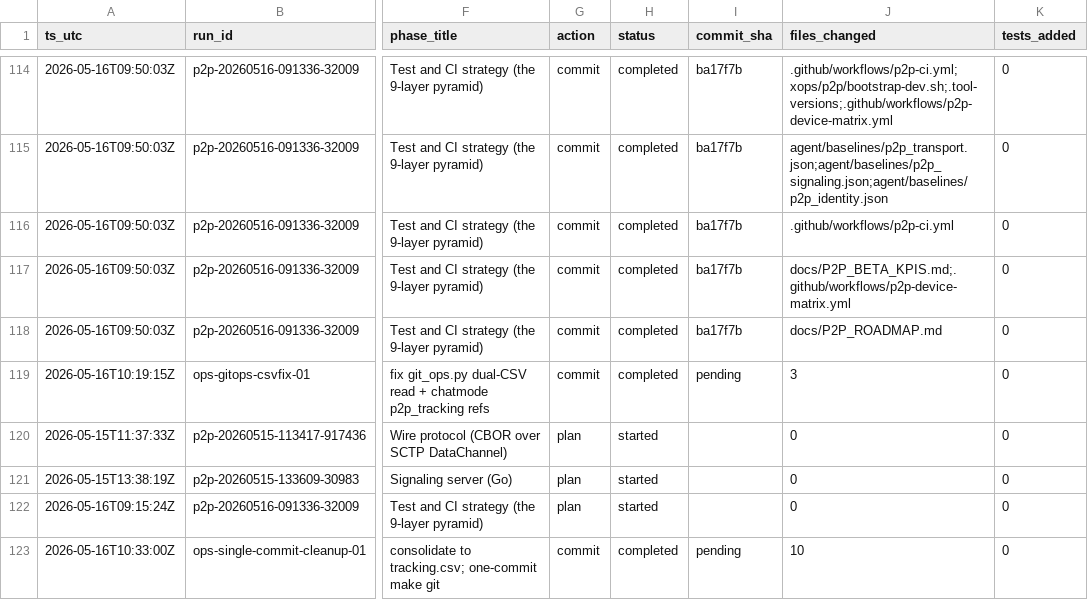
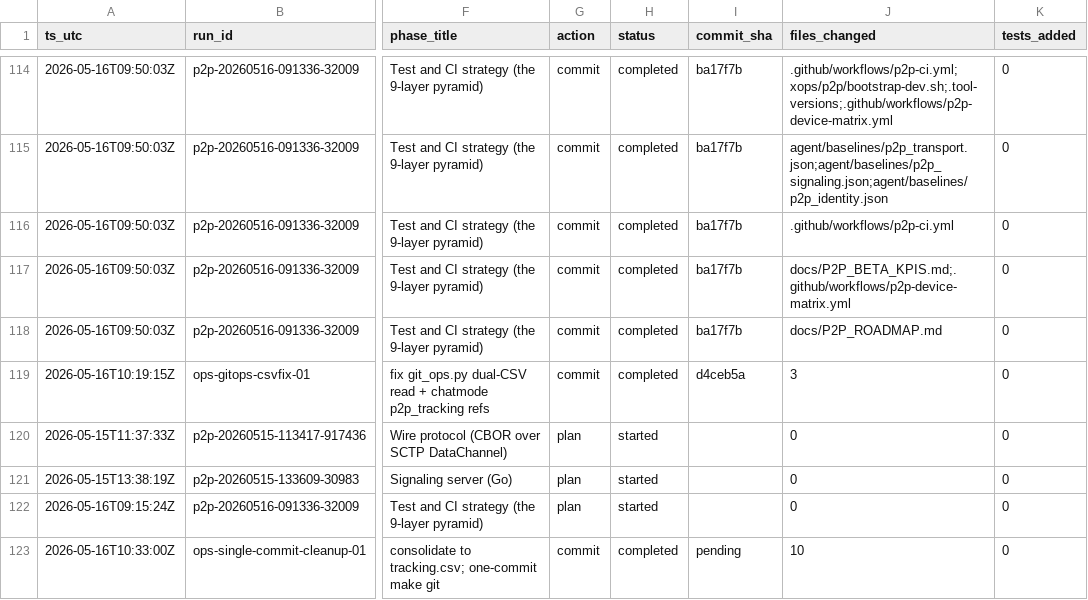
Before and after one commit to metaphy6/chessrecast, a CSV file: agent/tracking.csv, drawn as a sheet; only a part is shown, gaps mark what is left out; the diff names each change by its address in the sheet, - before the commit and + after, or states it on an @@ line.

Commit message:
fix(ops): delete p2p_tracking.csv; single-commit make git; purge all legacy refs [ops-single-commit-cleanup-01]

```diff
--- a/agent/tracking.csv
+++ b/agent/tracking.csv
-I119 (commit_sha): pending
+I119 (commit_sha): d4ceb5a
```
